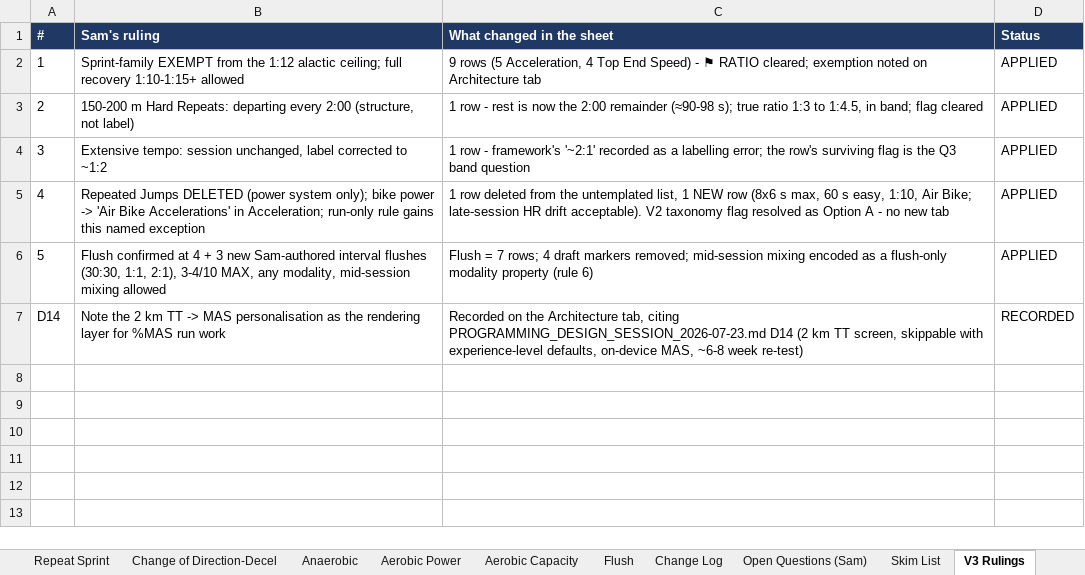
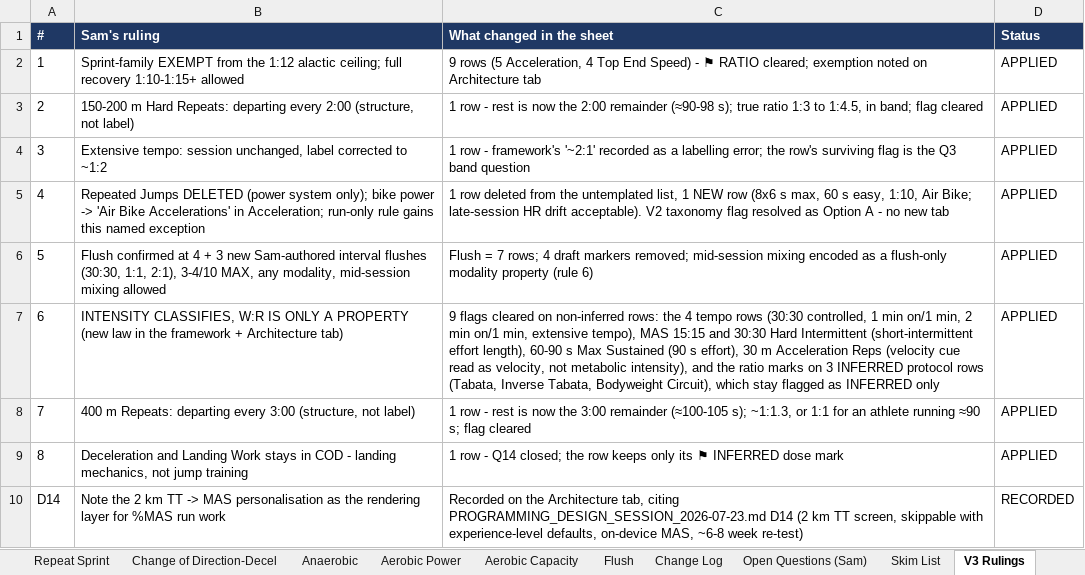
Before and after one commit to sg-screener/local-footy-athlete, an Excel workbook: docs/CONDITIONING_TEMPLATES_V3_2026-07-25.xlsx, sheet V3 Rulings, drawn as a sheet; values as stored, in another font and other column widths than the file's, no borders; the diff names each change by its address in the sheet, - before the commit and + after, or states it on an @@ line.

```diff
--- a/docs/CONDITIONING_TEMPLATES_V3_2026-07-25.xlsx (sheet V3 Rulings)
+++ b/docs/CONDITIONING_TEMPLATES_V3_2026-07-25.xlsx (sheet V3 Rulings)
+row 7: 6 | INTENSITY CLASSIFIES, W:R IS ONLY A PROPERTY (new law in the framework + Architecture tab) | 9 flags cleared on non-inferred rows: the 4 tempo rows (30:30 controlled, 1 min on/1 min, 2 min on/1 min, extensive tempo), MAS 15:15 and 30:30 Hard Intermittent (short-intermittent effort length), 60-90 s Max Sustained (90 s effort), 30 m Acceleration Reps (velocity cue read as velocity, not metabolic intensity), and the ratio marks on 3 INFERRED protocol rows (Tabata, Inverse Tabata, Bodyweight Circuit), which stay flagged as INFERRED only | APPLIED
+row 8: 7 | 400 m Repeats: departing every 3:00 (structure, not label) | 1 row - rest is now the 3:00 remainder (≈100-105 s); ~1:1.3, or 1:1 for an athlete running ≈90 s; flag cleared | APPLIED
+row 9: 8 | Deceleration and Landing Work stays in COD - landing mechanics, not jump training | 1 row - Q14 closed; the row keeps only its ⚑ INFERRED dose mark | APPLIED
```
Also changed, not shown: sheet Skim List, sheet Aerobic Power, sheet Open Questions (Sam), sheet Aerobic Capacity, sheet Overview, sheet Anaerobic, 4 more sheets, 2 other files.
